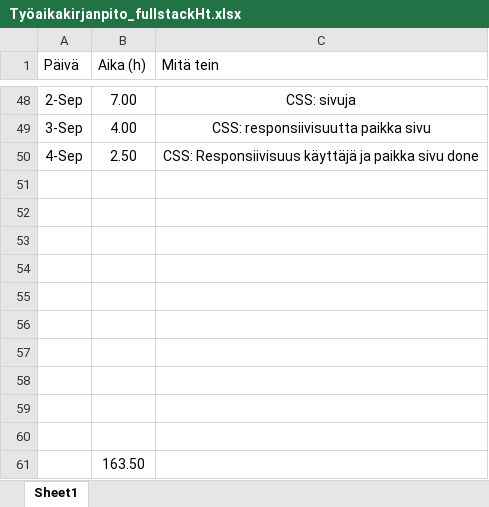
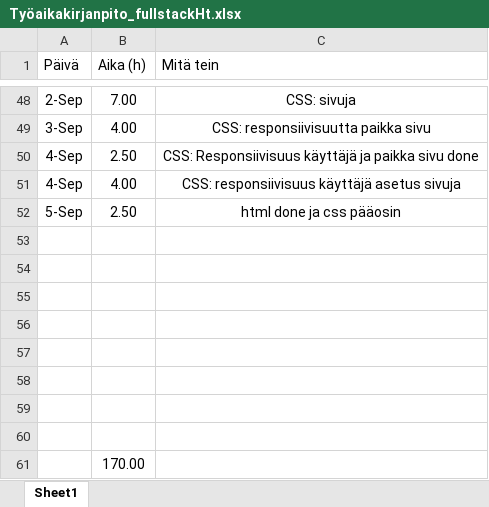
Before and after one commit to MiikaM/ClimbingFinland, an Excel workbook: Työaikakirjanpito_fullstackHt.xlsx, sheet Sheet1, drawn as a sheet; only a part is shown, gaps mark what is left out; values as stored, in another font and other column widths than the file's, no borders; charts and pictures and table styles not drawn; removed rows and columns are numbered as before the commit, all else as after; the diff names each change by its address in the sheet, - before the commit and + after, or states it on an @@ line.

Commit message:
html done ja css pääosin

```diff
--- a/Työaikakirjanpito_fullstackHt.xlsx (sheet Sheet1)
+++ b/Työaikakirjanpito_fullstackHt.xlsx (sheet Sheet1)
+row 51: 4-Sep | 4.00 | CSS: responsiivisuus käyttäjä asetus sivuja
+row 52: 5-Sep | 2.50 | html done ja css pääosin
-row 59: (empty)
-row 60: (empty)
-B61 (Aika (h)): 163.50
+B61 (Aika (h)): 170.00
```
Also changed, not shown: 20 other files.
